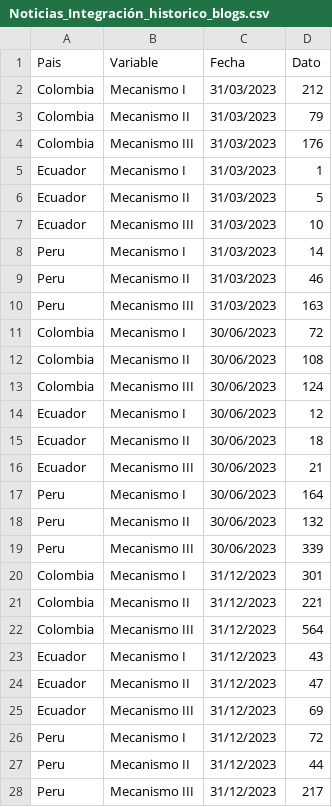
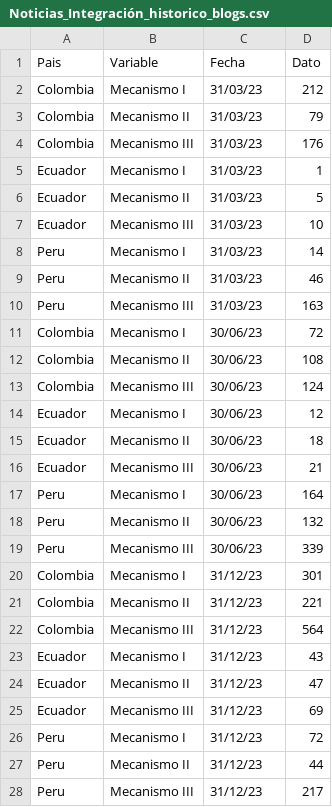
Before and after one commit to jordinola1470/BX-HUB-Indicadores, a CSV file: Medios Integracion/Bases Medio Integracion 2024/Historico/Noticias_Integración_historico_blogs.csv, drawn as a sheet; only a part is shown; the diff covers the shown part only.

```diff
--- a/Medios Integracion/Bases Medio Integracion 2024/Historico/Noticias_Integración_historico_blogs.csv
+++ b/Medios Integracion/Bases Medio Integracion 2024/Historico/Noticias_Integración_historico_blogs.csv
@@ -1,28 +1,28 @@
 Pais;Variable;Fecha;Dato
-Colombia;Mecanismo I;31/03/2023;212
-Colombia;Mecanismo II;31/03/2023;79
-Colombia;Mecanismo III;31/03/2023;176
-Ecuador;Mecanismo I;31/03/2023;1
-Ecuador;Mecanismo II;31/03/2023;5
-Ecuador;Mecanismo III;31/03/2023;10
-Peru;Mecanismo I;31/03/2023;14
-Peru;Mecanismo II;31/03/2023;46
-Peru;Mecanismo III;31/03/2023;163
-Colombia;Mecanismo I;30/06/2023;72
-Colombia;Mecanismo II;30/06/2023;108
-Colombia;Mecanismo III;30/06/2023;124
-Ecuador;Mecanismo I;30/06/2023;12
-Ecuador;Mecanismo II;30/06/2023;18
-Ecuador;Mecanismo III;30/06/2023;21
-Peru;Mecanismo I;30/06/2023;164
-Peru;Mecanismo II;30/06/2023;132
-Peru;Mecanismo III;30/06/2023;339
-Colombia;Mecanismo I;31/12/2023;301
-Colombia;Mecanismo II;31/12/2023;221
-Colombia;Mecanismo III;31/12/2023;564
-Ecuador;Mecanismo I;31/12/2023;43
-Ecuador;Mecanismo II;31/12/2023;47
-Ecuador;Mecanismo III;31/12/2023;69
-Peru;Mecanismo I;31/12/2023;72
-Peru;Mecanismo II;31/12/2023;44
-Peru;Mecanismo III;31/12/2023;217
+Colombia;Mecanismo I;31/03/23;212
+Colombia;Mecanismo II;31/03/23;79
+Colombia;Mecanismo III;31/03/23;176
+Ecuador;Mecanismo I;31/03/23;1
+Ecuador;Mecanismo II;31/03/23;5
+Ecuador;Mecanismo III;31/03/23;10
+Peru;Mecanismo I;31/03/23;14
+Peru;Mecanismo II;31/03/23;46
+Peru;Mecanismo III;31/03/23;163
+Colombia;Mecanismo I;30/06/23;72
+Colombia;Mecanismo II;30/06/23;108
+Colombia;Mecanismo III;30/06/23;124
+Ecuador;Mecanismo I;30/06/23;12
+Ecuador;Mecanismo II;30/06/23;18
+Ecuador;Mecanismo III;30/06/23;21
+Peru;Mecanismo I;30/06/23;164
+Peru;Mecanismo II;30/06/23;132
+Peru;Mecanismo III;30/06/23;339
+Colombia;Mecanismo I;31/12/23;301
+Colombia;Mecanismo II;31/12/23;221
+Colombia;Mecanismo III;31/12/23;564
+Ecuador;Mecanismo I;31/12/23;43
+Ecuador;Mecanismo II;31/12/23;47
+Ecuador;Mecanismo III;31/12/23;69
+Peru;Mecanismo I;31/12/23;72
+Peru;Mecanismo II;31/12/23;44
+Peru;Mecanismo III;31/12/23;217
```
Also changed, not shown: 9 added rows elsewhere in this file, Medios Integracion/Bases Medio Integracion 2024/Historico/Noticias_Integración_historico_twitter.csv, Picos Xenofobia/Historico/picos_xenofobia_historico_limpio.csv, 51 other files.
